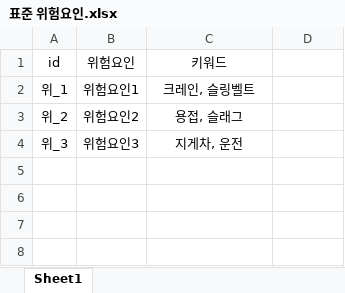
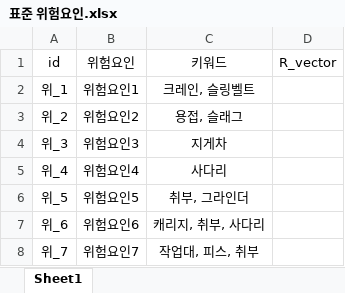
Before and after one commit to Kstyle0710/matching_work_risk, an Excel workbook: source/표준 위험요인.xlsx, sheet Sheet1, drawn as a sheet; values as stored, in another font and other column widths than the file's, no borders; the diff names each change by its address in the sheet, - before the commit and + after, or states it on an @@ line.

```diff
--- a/source/표준 위험요인.xlsx (sheet Sheet1)
+++ b/source/표준 위험요인.xlsx (sheet Sheet1)
-D1: (empty)
+D1: R_vector
-C4 (키워드): 지게차, 운전
+C4 (키워드): 지게차
+row 5: 위_4 | 위험요인4 | 사다리
+row 6: 위_5 | 위험요인5 | 취부, 그라인더
+row 7: 위_6 | 위험요인6 | 캐리지, 취부, 사다리
+row 8: 위_7 | 위험요인7 | 작업대, 피스, 취부
```
Also changed, not shown: source/작업행동.xlsx, 3 other files.
